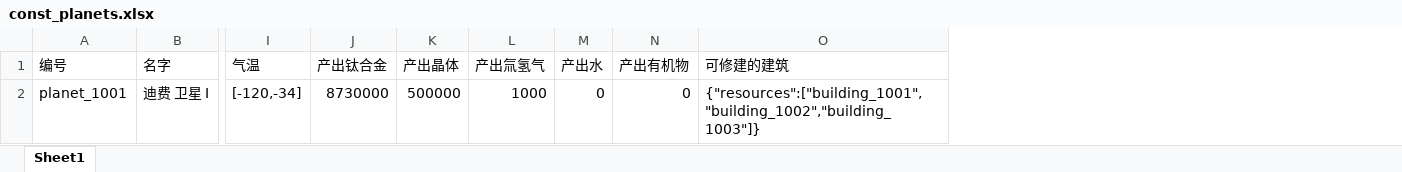
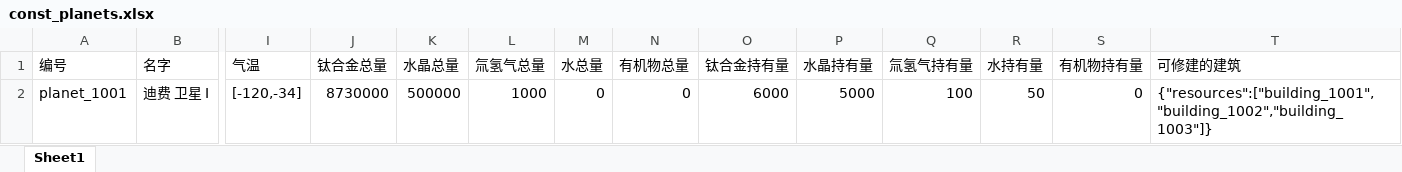
Before and after one commit to johnnyeven/xgame-node-tools, an Excel workbook: doc/const_planets.xlsx, sheet Sheet1, drawn as a sheet; only a part is shown, gaps mark what is left out; values as stored, in another font and other column widths than the file's, no borders; the diff names each change by its address in the sheet, - before the commit and + after, or states it on an @@ line.

```diff
--- a/doc/const_planets.xlsx (sheet Sheet1)
+++ b/doc/const_planets.xlsx (sheet Sheet1)
+column O (钛合金持有量), row 2: 6000
+column P (水晶持有量), row 2: 5000
+column Q (氚氢气持有量), row 2: 100
+column R (水持有量), row 2: 50
+column S (有机物持有量), row 2: 0
-J1: 产出钛合金
+J1: 钛合金总量
-K1: 产出晶体
+K1: 水晶总量
-L1: 产出氚氢气
+L1: 氚氢气总量
-M1: 产出水
+M1: 水总量
-N1: 产出有机物
+N1: 有机物总量
```
Also changed, not shown: doc/const_species.xlsx, 13 other files.
